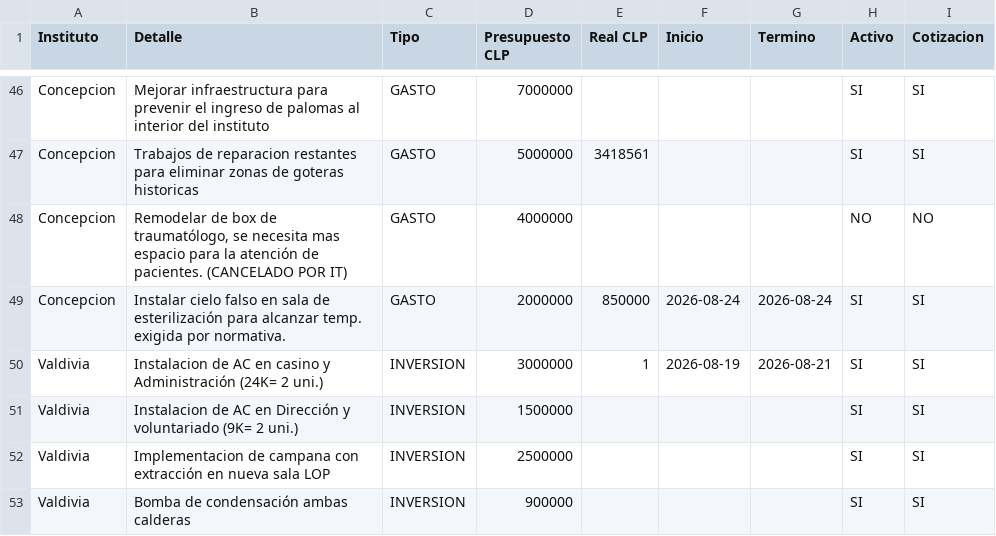
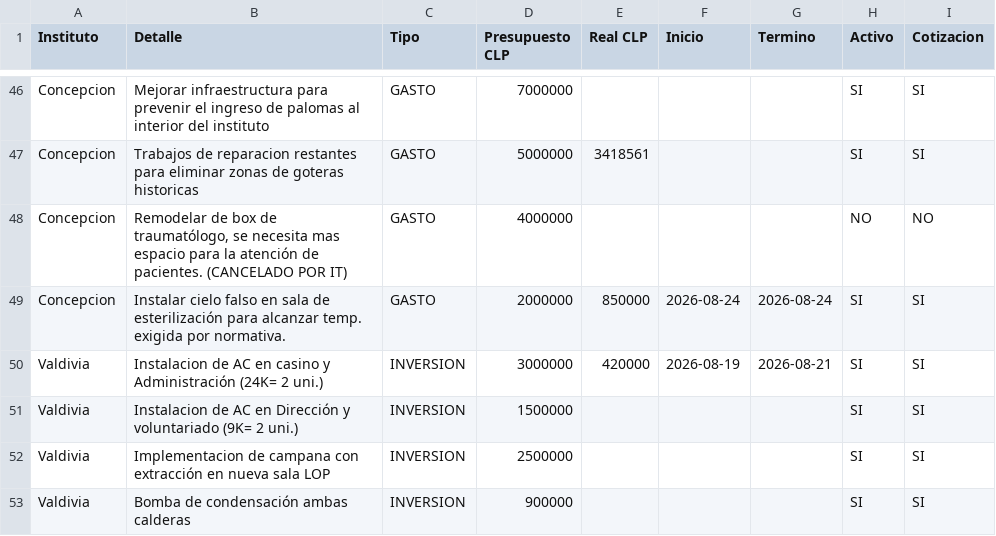
Before and after one commit to gberetta0316/planinfraestructurateleton, a CSV file: data.csv, drawn as a sheet; only a part is shown, gaps mark what is left out.

Commit message:
Actualizar data.csv desde el editor — 25-08-2026, 6:34:40 p. m.

```diff
--- a/data.csv
+++ b/data.csv
@@ -49,3 +49,3 @@ Concepcion;"Remodelar de box de traumatólogo, se necesita mas espacio para la a
 Concepcion;Instalar cielo falso en sala de esterilización para alcanzar temp. exigida por normativa.;GASTO;2000000;850000;2026-08-24;2026-08-24;SI;SI
-Valdivia;Instalacion de AC en casino y Administración (24K= 2 uni.);INVERSION;3000000;1;2026-08-19;2026-08-21;SI;SI
+Valdivia;Instalacion de AC en casino y Administración (24K= 2 uni.);INVERSION;3000000;420000;2026-08-19;2026-08-21;SI;SI
 Valdivia;Instalacion de AC en Dirección y voluntariado (9K= 2 uni.);INVERSION;1500000;;;;SI;SI
```
